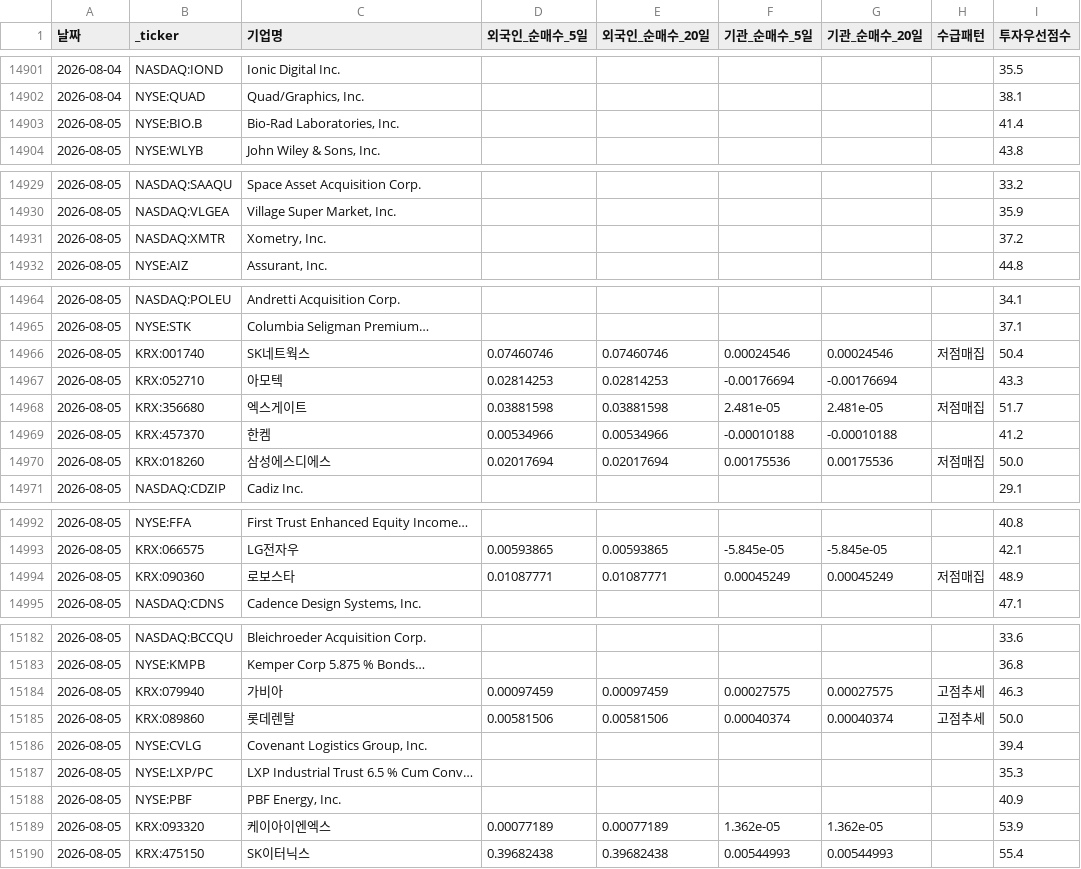
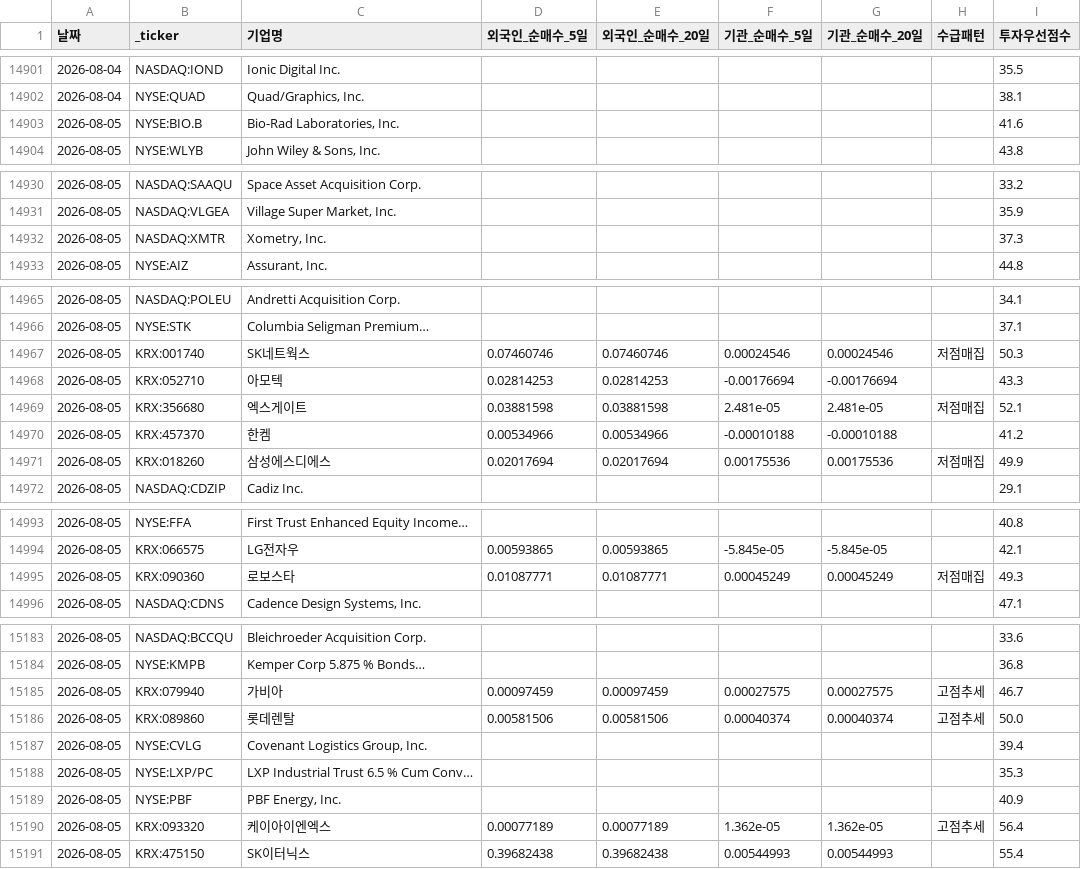
Before and after one commit to dicacros-gif/claude, a CSV file: data/flow_history.csv, drawn as a sheet; only a part is shown, gaps mark what is left out; the diff covers the shown part only.

```diff
--- a/data/flow_history.csv
+++ b/data/flow_history.csv
@@ -14902,3 +14902,3 @@
 2026-08-04,NYSE:QUAD,"Quad/Graphics, Inc.",,,,,,38.1
-2026-08-05,NYSE:BIO.B,"Bio-Rad Laboratories, Inc.",,,,,,41.4
+2026-08-05,NYSE:BIO.B,"Bio-Rad Laboratories, Inc.",,,,,,41.6
 2026-08-05,NYSE:WLYB,"John Wiley & Sons, Inc.",,,,,,43.8
@@ -14930,3 +14931,3 @@
 2026-08-05,NASDAQ:VLGEA,"Village Super Market, Inc.",,,,,,35.9
-2026-08-05,NASDAQ:XMTR,"Xometry, Inc.",,,,,,37.2
+2026-08-05,NASDAQ:XMTR,"Xometry, Inc.",,,,,,37.3
 2026-08-05,NYSE:AIZ,"Assurant, Inc.",,,,,,44.8
@@ -14965,7 +14966,7 @@
 2026-08-05,NYSE:STK,Columbia Seligman Premium…,,,,,,37.1
-2026-08-05,KRX:001740,SK네트웍스,0.07460746,0.07460746,0.00024546,0.00024546,저점매집,50.4
+2026-08-05,KRX:001740,SK네트웍스,0.07460746,0.07460746,0.00024546,0.00024546,저점매집,50.3
 2026-08-05,KRX:052710,아모텍,0.02814253,0.02814253,-0.00176694,-0.00176694,,43.3
-2026-08-05,KRX:356680,엑스게이트,0.03881598,0.03881598,2.481e-05,2.481e-05,저점매집,51.7
+2026-08-05,KRX:356680,엑스게이트,0.03881598,0.03881598,2.481e-05,2.481e-05,저점매집,52.1
 2026-08-05,KRX:457370,한켐,0.00534966,0.00534966,-0.00010188,-0.00010188,,41.2
-2026-08-05,KRX:018260,삼성에스디에스,0.02017694,0.02017694,0.00175536,0.00175536,저점매집,50.0
+2026-08-05,KRX:018260,삼성에스디에스,0.02017694,0.02017694,0.00175536,0.00175536,저점매집,49.9
 2026-08-05,NASDAQ:CDZIP,Cadiz Inc.,,,,,,29.1
@@ -14993,3 +14994,3 @@
 2026-08-05,KRX:066575,LG전자우,0.00593865,0.00593865,-5.845e-05,-5.845e-05,,42.1
-2026-08-05,KRX:090360,로보스타,0.01087771,0.01087771,0.00045249,0.00045249,저점매집,48.9
+2026-08-05,KRX:090360,로보스타,0.01087771,0.01087771,0.00045249,0.00045249,저점매집,49.3
 2026-08-05,NASDAQ:CDNS,"Cadence Design Systems, Inc.",,,,,,47.1
@@ -15183,3 +15184,3 @@
 2026-08-05,NYSE:KMPB,Kemper Corp 5.875 % Bonds…,,,,,,36.8
-2026-08-05,KRX:079940,가비아,0.00097459,0.00097459,0.00027575,0.00027575,고점추세,46.3
+2026-08-05,KRX:079940,가비아,0.00097459,0.00097459,0.00027575,0.00027575,고점추세,46.7
 2026-08-05,KRX:089860,롯데렌탈,0.00581506,0.00581506,0.00040374,0.00040374,고점추세,50.0
@@ -15188,3 +15189,3 @@
 2026-08-05,NYSE:PBF,"PBF Energy, Inc.",,,,,,40.9
-2026-08-05,KRX:093320,케이아이엔엑스,0.00077189,0.00077189,1.362e-05,1.362e-05,,53.9
+2026-08-05,KRX:093320,케이아이엔엑스,0.00077189,0.00077189,1.362e-05,1.362e-05,고점추세,56.4
 2026-08-05,KRX:475150,SK이터닉스,0.39682438,0.39682438,0.00544993,0.00544993,,55.4
```
Also changed, not shown: 1 added row and 14 edited cells elsewhere in this file, 4 other files.
